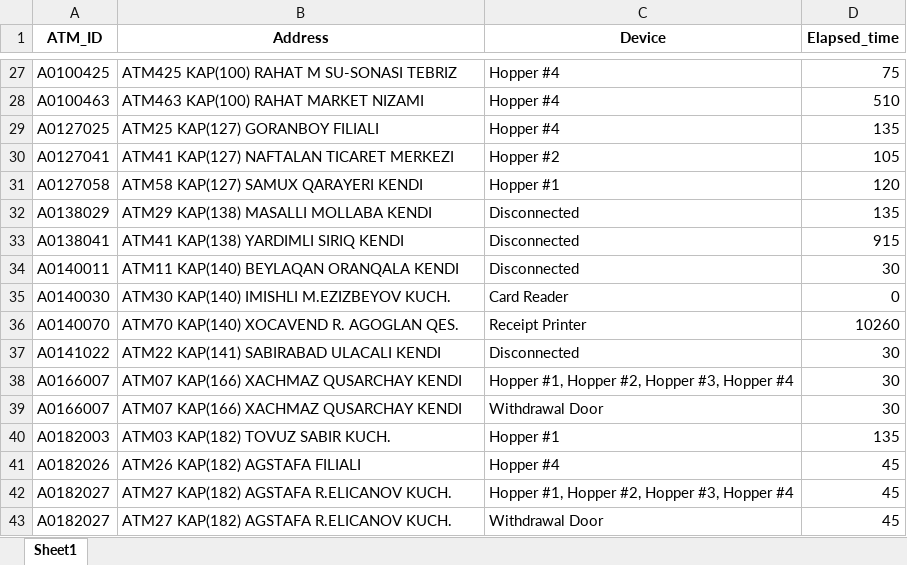
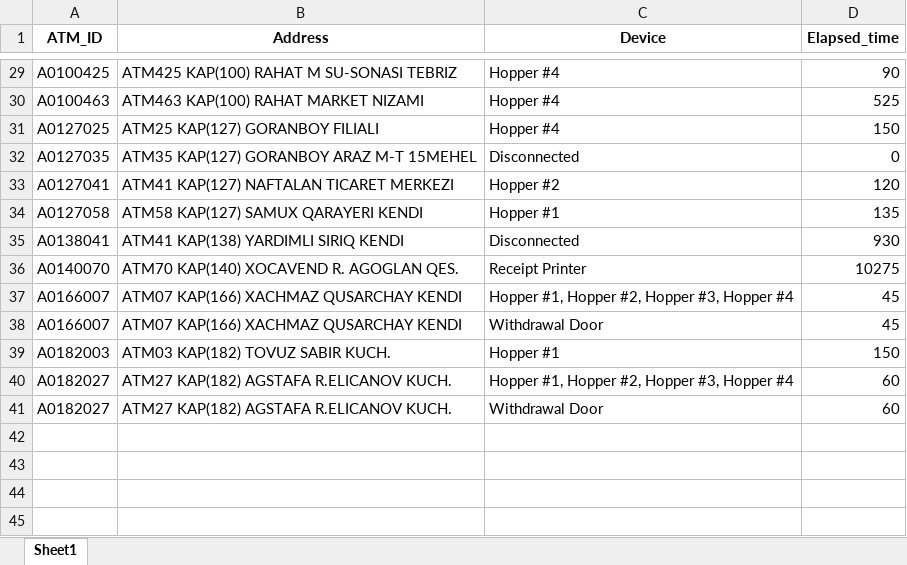
Before and after one commit to kbturgut090/fimi, an Excel workbook: last_down.xlsx, sheet Sheet1, drawn as a sheet; only a part is shown, gaps mark what is left out; values as stored, in another font and other column widths than the file's, no borders; removed rows and columns are numbered as before the commit, all else as after; the diff covers the shown part only; the diff names each change by its address in the sheet, - before the commit and + after, or states it on an @@ line.

```diff
--- a/last_down.xlsx (sheet Sheet1)
+++ b/last_down.xlsx (sheet Sheet1)
-D29 (Elapsed_time): 75
+D29 (Elapsed_time): 90
-D30 (Elapsed_time): 510
+D30 (Elapsed_time): 525
-D31 (Elapsed_time): 135
+D31 (Elapsed_time): 150
+row 32: A0127035 | ATM35 KAP(127) GORANBOY ARAZ M-T 15MEHEL | Disconnected | 0
-D33 (Elapsed_time): 105
+D33 (Elapsed_time): 120
-D34 (Elapsed_time): 120
+D34 (Elapsed_time): 135
-row 32: A0138029 | ATM29 KAP(138) MASALLI MOLLABA KENDI | Disconnected | 135
-D35 (Elapsed_time): 915
+D35 (Elapsed_time): 930
-row 34: A0140011 | ATM11 KAP(140) BEYLAQAN ORANQALA KENDI | Disconnected | 30
-row 35: A0140030 | ATM30 KAP(140) IMISHLI M.EZIZBEYOV KUCH. | Card Reader | 0
-D36 (Elapsed_time): 10260
+D36 (Elapsed_time): 10275
-row 37: A0141022 | ATM22 KAP(141) SABIRABAD ULACALI KENDI | Disconnected | 30
-D37:D38 (Elapsed_time): 30
+D37:D38 (Elapsed_time): 45
-D39 (Elapsed_time): 135
+D39 (Elapsed_time): 150
-row 41: A0182026 | ATM26 KAP(182) AGSTAFA FILIALI | Hopper #4 | 45
-D40:D41 (Elapsed_time): 45
+D40:D41 (Elapsed_time): 60
```
Also changed, not shown: 2 added rows and 25 edited cells elsewhere in this sheet.
